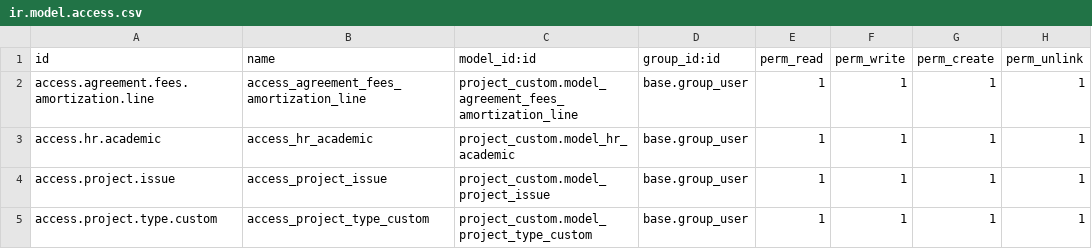
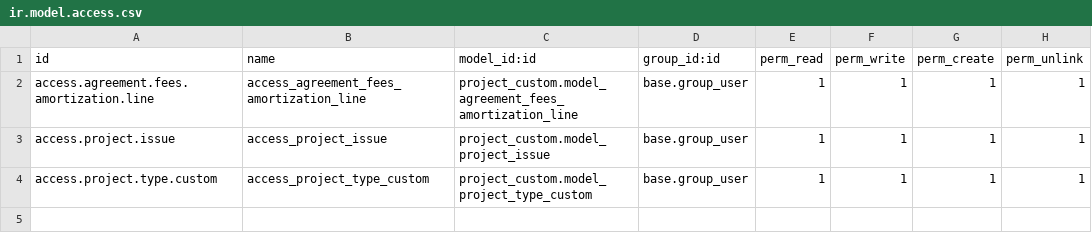
Before and after one commit to atef5-in/custom_addons, a CSV file: project_custom/security/ir.model.access.csv, drawn as a sheet.

Commit message:
added employee custom

```diff
--- a/project_custom/security/ir.model.access.csv
+++ b/project_custom/security/ir.model.access.csv
@@ -2,3 +2,2 @@ id,name,model_id:id,group_id:id,perm_read,perm_write,perm_create,perm_unlink
 access.agreement.fees.amortization.line,access_agreement_fees_amortization_line,project_custom.model_agreement_fees_amortization_line,base.group_user,1,1,1,1
-access.hr.academic,access_hr_academic,project_custom.model_hr_academic,base.group_user,1,1,1,1
 access.project.issue,access_project_issue,project_custom.model_project_issue,base.group_user,1,1,1,1
```
Also changed, not shown: 10 other files.
